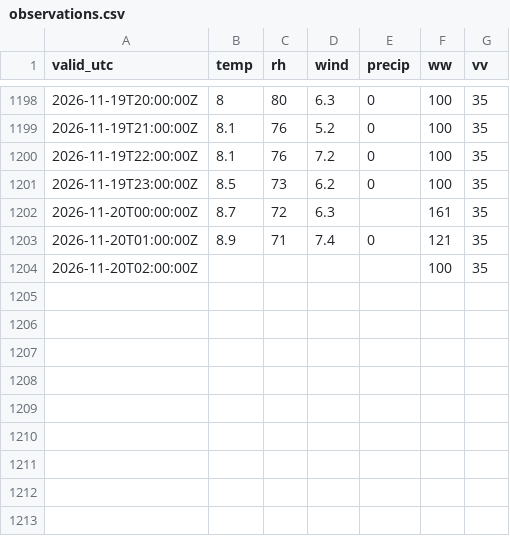
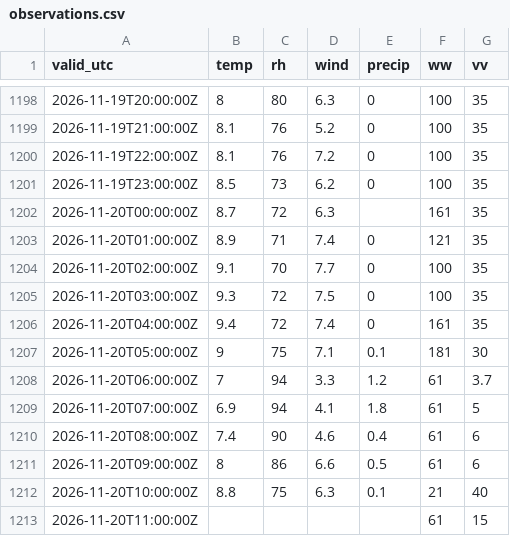
Before and after one commit to PetrBezousek/pocasi-srovnavac, a CSV file: data/observations.csv, drawn as a sheet; only a part is shown, gaps mark what is left out.

```diff
--- a/data/observations.csv
+++ b/data/observations.csv
@@ -1203,2 +1203,11 @@ valid_utc,temp,rh,wind,precip,ww,vv
 2026-11-20T01:00:00Z,8.9,71,7.4,0,121,35
-2026-11-20T02:00:00Z,,,,,100,35
+2026-11-20T02:00:00Z,9.1,70,7.7,0,100,35
+2026-11-20T03:00:00Z,9.3,72,7.5,0,100,35
+2026-11-20T04:00:00Z,9.4,72,7.4,0,161,35
+2026-11-20T05:00:00Z,9,75,7.1,0.1,181,30
+2026-11-20T06:00:00Z,7,94,3.3,1.2,61,3.7
+2026-11-20T07:00:00Z,6.9,94,4.1,1.8,61,5
+2026-11-20T08:00:00Z,7.4,90,4.6,0.4,61,6
+2026-11-20T09:00:00Z,8,86,6.6,0.5,61,6
+2026-11-20T10:00:00Z,8.8,75,6.3,0.1,21,40
+2026-11-20T11:00:00Z,,,,,61,15
```
Also changed, not shown: data/runs.csv, 2 other files.
